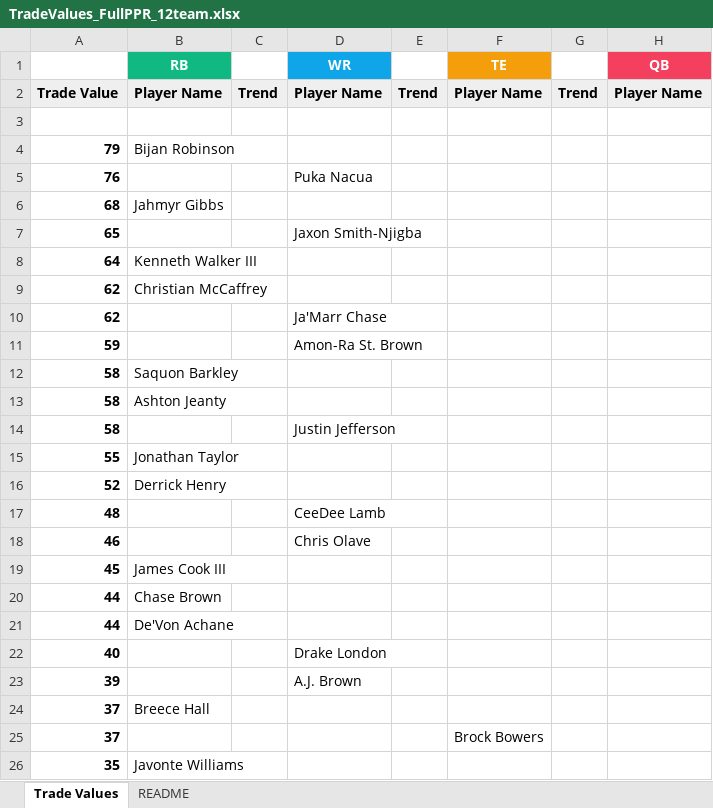
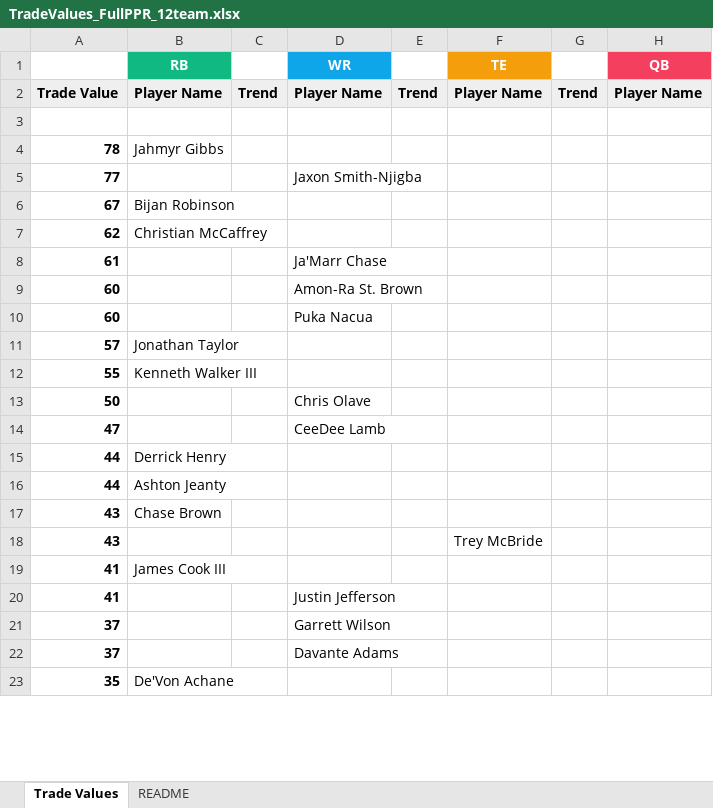
Before and after one commit to seoularpro/OddsVis, an Excel workbook: TradeValueSheets/TradeValues_FullPPR_12team.xlsx, sheet Trade Values, drawn as a sheet; only a part is shown; values as stored, in another font and other column widths than the file's, no borders; removed rows and columns are numbered as before the commit, all else as after; the diff covers the shown part only; the diff names each change by its address in the sheet, - before the commit and + after, or states it on an @@ line.

```diff
--- a/TradeValueSheets/TradeValues_FullPPR_12team.xlsx (sheet Trade Values)
+++ b/TradeValueSheets/TradeValues_FullPPR_12team.xlsx (sheet Trade Values)
-row 4: 79 | Bijan Robinson
-row 5: 76 |  |  | Puka Nacua
-A4: 68
+A4: 78
-A5: 65
+A5: 77
-row 8: 64 | Kenneth Walker III
+row 6: 67 | Bijan Robinson
-A8: 62
+A8: 61
-A9: 59
+A9: 60
-row 12: 58 | Saquon Barkley
-row 13: 58 | Ashton Jeanty
-row 14: 58 |  |  | Justin Jefferson
+row 10: 60 |  |  | Puka Nacua
+row 11: 57 | Jonathan Taylor
-B12 (RB): Jonathan Taylor
+B12 (RB): Kenneth Walker III
-row 16: 52 | Derrick Henry
-row 17: 48 |  |  | CeeDee Lamb
-A13: 46
+A13: 50
-row 19: 45 | James Cook III
+row 14: 47 |  |  | CeeDee Lamb
-B15 (RB): Chase Brown
+B15 (RB): Derrick Henry
-B16 (RB): De'Von Achane
+B16 (RB): Ashton Jeanty
-row 22: 40 |  |  | Drake London
-row 23: 39 |  |  | A.J. Brown
+row 17: 43 | Chase Brown
+row 18: 43 |  |  |  |  | Trey McBride
+row 19: 41 | James Cook III
+row 20: 41 |  |  | Justin Jefferson
-B21 (RB): Breece Hall
+B21 (RB): (empty)
-D21 (WR): (empty)
+D21 (WR): Garrett Wilson
-D22 (WR): (empty)
+D22 (WR): Davante Adams
-F22 (TE): Brock Bowers
+F22 (TE): (empty)
-B23 (RB): Javonte Williams
+B23 (RB): De'Von Achane
```
Also changed, not shown: 26 added rows, 23 removed rows and 57 edited cells elsewhere in this sheet, sheet README, TradeValueSheets/TradeValues_HalfPPR_12team.xlsx, TradeValueSheets/TradeValues_HalfPPR_8team.xlsx, 22 other files.
